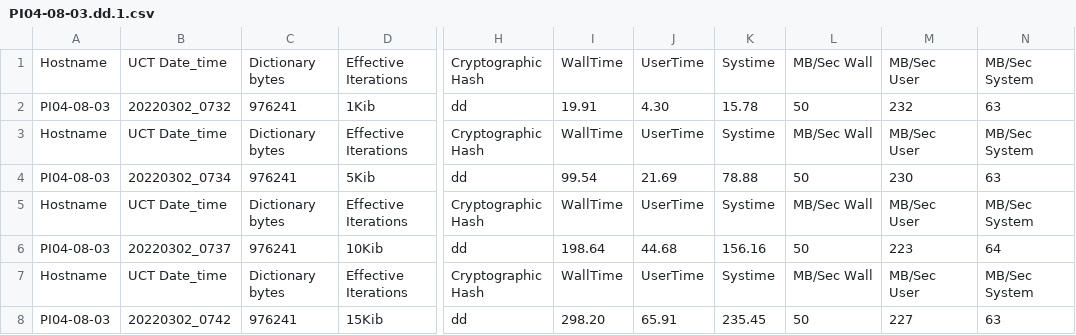
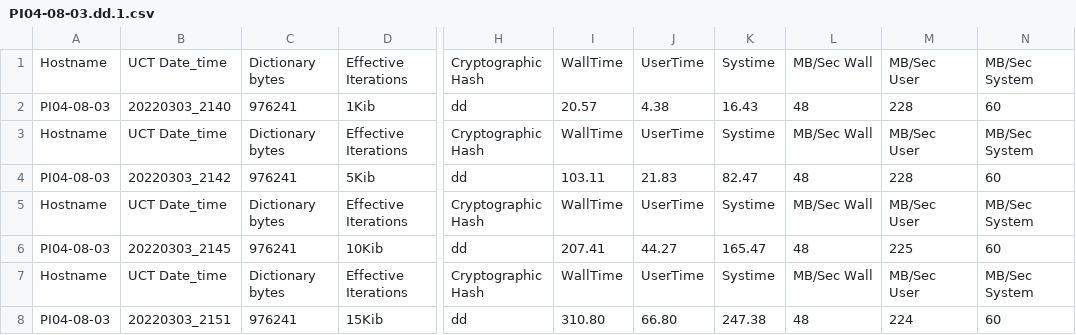
Before and after one commit to sailnfool/cpuspeed, a CSV file: results/valid_results/PI04-08-03.dd.1.csv, drawn as a sheet; only a part is shown, gaps mark what is left out; the diff names each change by its address in the sheet, - before the commit and + after, or states it on an @@ line.

```diff
--- a/results/valid_results/PI04-08-03.dd.1.csv
+++ b/results/valid_results/PI04-08-03.dd.1.csv
-B2: 20220302_0732
+B2: 20220303_2140
-I2: 19.91
+I2: 20.57
-J2: 4.30
+J2: 4.38
-K2: 15.78
+K2: 16.43
-L2: 50
+L2: 48
-M2: 232
+M2: 228
-N2: 63
+N2: 60
-B4: 20220302_0734
+B4: 20220303_2142
-I4: 99.54
+I4: 103.11
-J4: 21.69
+J4: 21.83
-K4: 78.88
+K4: 82.47
-L4: 50
+L4: 48
-M4: 230
+M4: 228
-N4: 63
+N4: 60
-B6: 20220302_0737
+B6: 20220303_2145
-I6: 198.64
+I6: 207.41
-J6: 44.68
+J6: 44.27
-K6: 156.16
+K6: 165.47
-L6: 50
+L6: 48
-M6: 223
+M6: 225
-N6: 64
+N6: 60
-B8: 20220302_0742
+B8: 20220303_2151
-I8: 298.20
+I8: 310.80
-J8: 65.91
+J8: 66.80
-K8: 235.45
+K8: 247.38
-L8: 50
+L8: 48
-M8: 227
+M8: 224
-N8: 63
+N8: 60
```
Also changed, not shown: results/valid_results/PI04-08-03.b2sum.1.csv, results/valid_results/PI04-08-03.b2sum.512.csv, 8 other files.
